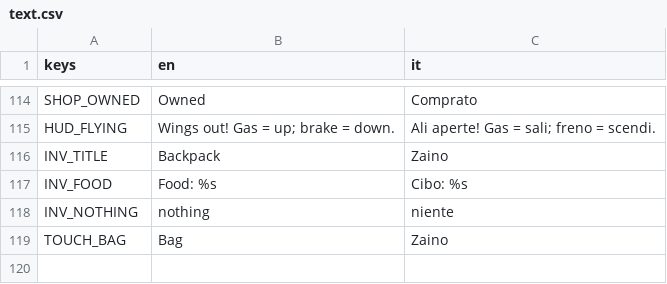
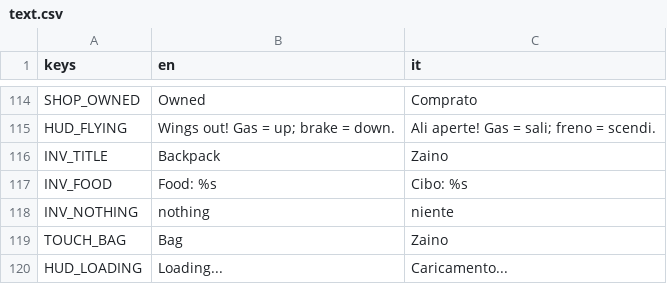
Before and after one commit to GabbroWick/KartWorld, a CSV file: translations/text.csv, drawn as a sheet; only a part is shown, gaps mark what is left out.

```diff
--- a/translations/text.csv
+++ b/translations/text.csv
@@ -119 +119,2 @@ INV_NOTHING,nothing,niente
 TOUCH_BAG,Bag,Zaino
+HUD_LOADING,Loading...,Caricamento...
```
Also changed, not shown: 5 other files.
